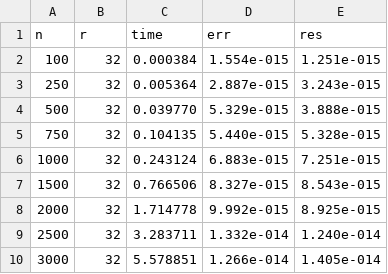
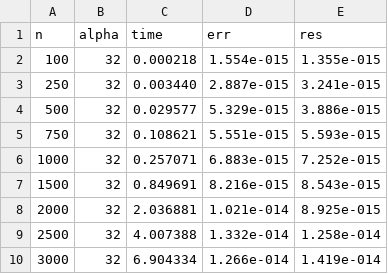
Before and after one commit to listussr/parallel_algorithms, a CSV file: results/stage2_novec.csv, drawn as a sheet.

```diff
--- a/results/stage2_novec.csv
+++ b/results/stage2_novec.csv
@@ -1,10 +1,10 @@
-n,r,time,err,res
-100,32,0.000384,1.554e-015,1.251e-015
-250,32,0.005364,2.887e-015,3.243e-015
-500,32,0.039770,5.329e-015,3.888e-015
-750,32,0.104135,5.440e-015,5.328e-015
-1000,32,0.243124,6.883e-015,7.251e-015
-1500,32,0.766506,8.327e-015,8.543e-015
-2000,32,1.714778,9.992e-015,8.925e-015
-2500,32,3.283711,1.332e-014,1.240e-014
-3000,32,5.578851,1.266e-014,1.405e-014
+n,alpha,time,err,res
+100,32,0.000218,1.554e-015,1.355e-015
+250,32,0.003440,2.887e-015,3.241e-015
+500,32,0.029577,5.329e-015,3.886e-015
+750,32,0.108621,5.551e-015,5.593e-015
+1000,32,0.257071,6.883e-015,7.252e-015
+1500,32,0.849691,8.216e-015,8.543e-015
+2000,32,2.036881,1.021e-014,8.925e-015
+2500,32,4.007388,1.332e-014,1.258e-014
+3000,32,6.904334,1.266e-014,1.419e-014
```
Also changed, not shown: results/stage1_seq.csv, results/stage2_vec.csv, 44 other files.
